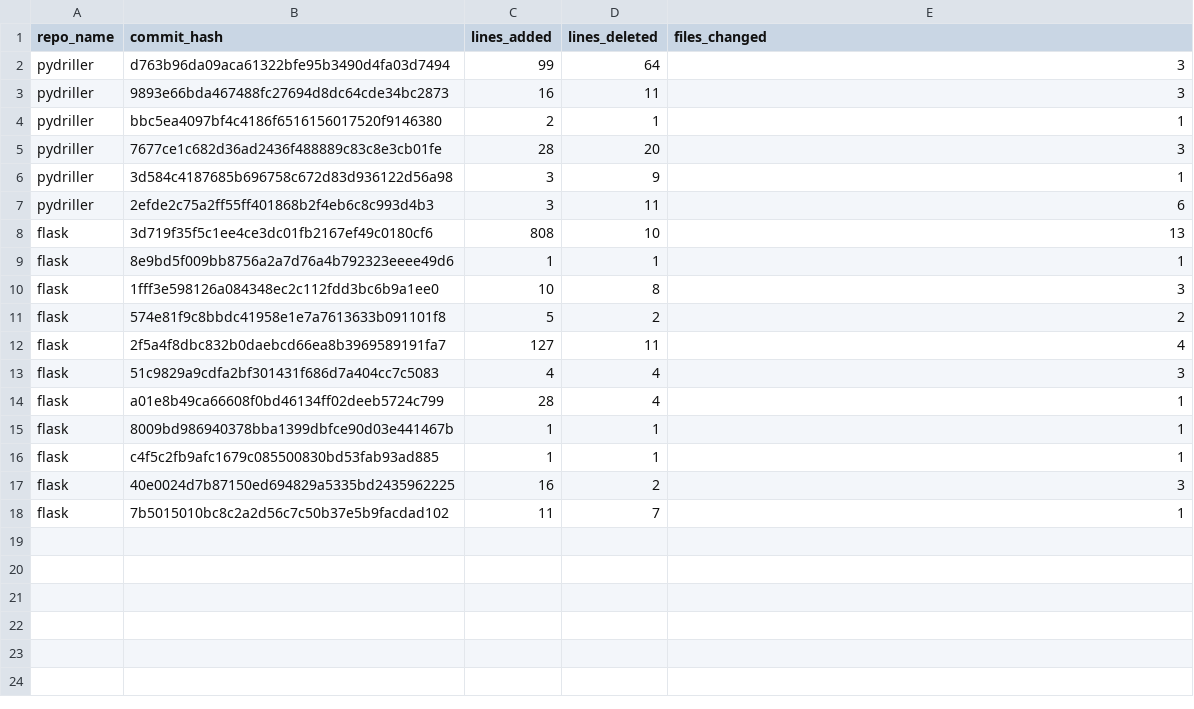
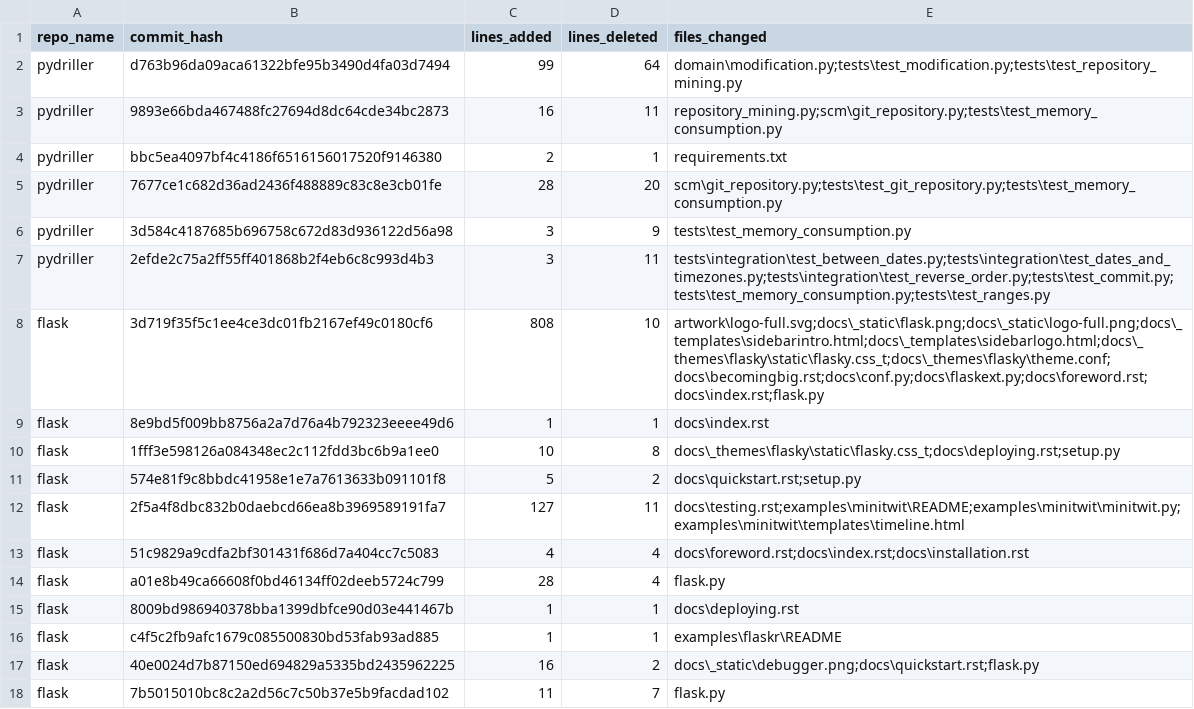
Before and after one commit to yeganejhi/Mining-Software-Repositories, a CSV file: data/bugfix_with_lines.csv, drawn as a sheet.

Commit message:
data: regenerate commit datasets after pipeline fixes

```diff
--- a/data/bugfix_with_lines.csv
+++ b/data/bugfix_with_lines.csv
@@ -1,18 +1,18 @@
 repo_name,commit_hash,lines_added,lines_deleted,files_changed
-pydriller,d763b96da09aca61322bfe95b3490d4fa03d7494,99,64,3
-pydriller,9893e66bda467488fc27694d8dc64cde34bc2873,16,11,3
-pydriller,bbc5ea4097bf4c4186f6516156017520f9146380,2,1,1
-pydriller,7677ce1c682d36ad2436f488889c83c8e3cb01fe,28,20,3
-pydriller,3d584c4187685b696758c672d83d936122d56a98,3,9,1
-pydriller,2efde2c75a2ff55ff401868b2f4eb6c8c993d4b3,3,11,6
-flask,3d719f35f5c1ee4ce3dc01fb2167ef49c0180cf6,808,10,13
-flask,8e9bd5f009bb8756a2a7d76a4b792323eeee49d6,1,1,1
-flask,1fff3e598126a084348ec2c112fdd3bc6b9a1ee0,10,8,3
-flask,574e81f9c8bbdc41958e1e7a7613633b091101f8,5,2,2
-flask,2f5a4f8dbc832b0daebcd66ea8b3969589191fa7,127,11,4
-flask,51c9829a9cdfa2bf301431f686d7a404cc7c5083,4,4,3
-flask,a01e8b49ca66608f0bd46134ff02deeb5724c799,28,4,1
-flask,8009bd986940378bba1399dbfce90d03e441467b,1,1,1
-flask,c4f5c2fb9afc1679c085500830bd53fab93ad885,1,1,1
-flask,40e0024d7b87150ed694829a5335bd2435962225,16,2,3
-flask,7b5015010bc8c2a2d56c7c50b37e5b9facdad102,11,7,1
+pydriller,d763b96da09aca61322bfe95b3490d4fa03d7494,99,64,domain\modification.py;tests\test_modification.py;tests\test_repository_mining.py
+pydriller,9893e66bda467488fc27694d8dc64cde34bc2873,16,11,repository_mining.py;scm\git_repository.py;tests\test_memory_consumption.py
+pydriller,bbc5ea4097bf4c4186f6516156017520f9146380,2,1,requirements.txt
+pydriller,7677ce1c682d36ad2436f488889c83c8e3cb01fe,28,20,scm\git_repository.py;tests\test_git_repository.py;tests\test_memory_consumption.py
+pydriller,3d584c4187685b696758c672d83d936122d56a98,3,9,tests\test_memory_consumption.py
+pydriller,2efde2c75a2ff55ff401868b2f4eb6c8c993d4b3,3,11,tests\integration\test_between_dates.py;tests\integration\test_dates_and_timezones.py;tests\integration\test_reverse_order.py;tests\test_commit.py;tests\test_memory_consumption.py;tests\test_ranges.py
+flask,3d719f35f5c1ee4ce3dc01fb2167ef49c0180cf6,808,10,artwork\logo-full.svg;docs\_static\flask.png;docs\_static\logo-full.png;docs\_templates\sidebarintro.html;docs\_templates\sidebarlogo.html;docs\_themes\flasky\static\flasky.css_t;docs\_themes\flasky\theme.conf;docs\becomingbig.rst;docs\conf.py;docs\flaskext.py;docs\foreword.rst;docs\index.rst;flask.py
+flask,8e9bd5f009bb8756a2a7d76a4b792323eeee49d6,1,1,docs\index.rst
+flask,1fff3e598126a084348ec2c112fdd3bc6b9a1ee0,10,8,docs\_themes\flasky\static\flasky.css_t;docs\deploying.rst;setup.py
+flask,574e81f9c8bbdc41958e1e7a7613633b091101f8,5,2,docs\quickstart.rst;setup.py
+flask,2f5a4f8dbc832b0daebcd66ea8b3969589191fa7,127,11,docs\testing.rst;examples\minitwit\README;examples\minitwit\minitwit.py;examples\minitwit\templates\timeline.html
+flask,51c9829a9cdfa2bf301431f686d7a404cc7c5083,4,4,docs\foreword.rst;docs\index.rst;docs\installation.rst
+flask,a01e8b49ca66608f0bd46134ff02deeb5724c799,28,4,flask.py
+flask,8009bd986940378bba1399dbfce90d03e441467b,1,1,docs\deploying.rst
+flask,c4f5c2fb9afc1679c085500830bd53fab93ad885,1,1,examples\flaskr\README
+flask,40e0024d7b87150ed694829a5335bd2435962225,16,2,docs\_static\debugger.png;docs\quickstart.rst;flask.py
+flask,7b5015010bc8c2a2d56c7c50b37e5b9facdad102,11,7,flask.py
```
